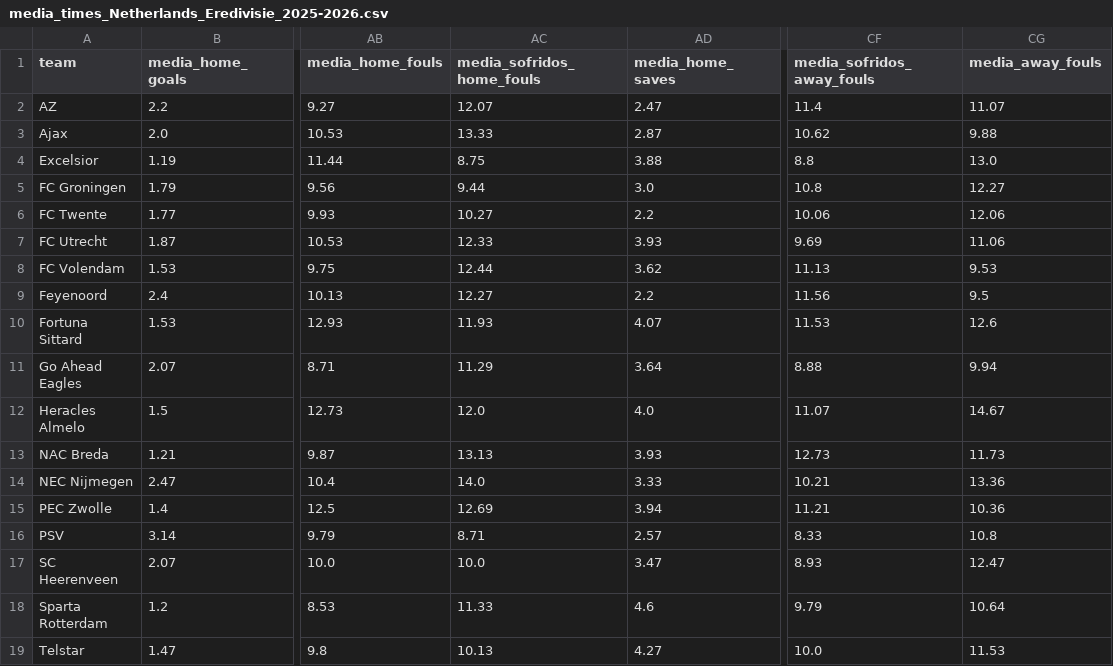
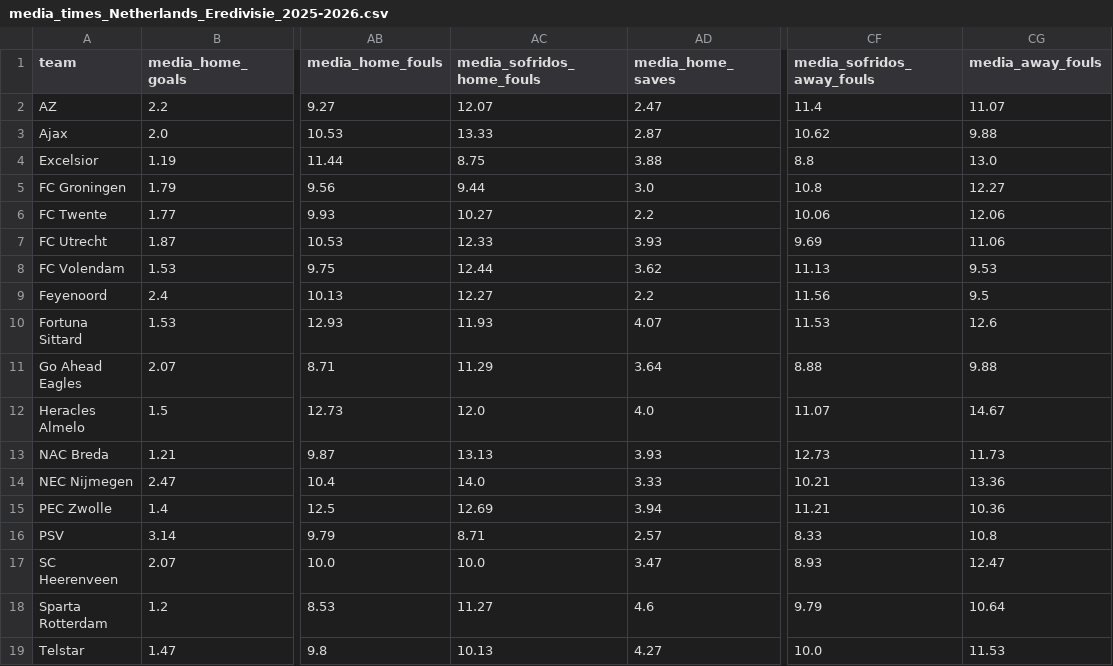
Before and after one commit to bet2all/bet2all, a CSV file: data/season_2025/stats_teams_2025/media_times_Netherlands_Eredivisie_2025-2026.csv, drawn as a sheet; only a part is shown, gaps mark what is left out; the diff names each change by its address in the sheet, - before the commit and + after, or states it on an @@ line.

Commit message:
Atualizando data/season_2025/stats_teams_2025/media_times_Netherlands_Eredivisie_2025-2026.csv via script

```diff
--- a/data/season_2025/stats_teams_2025/media_times_Netherlands_Eredivisie_2025-2026.csv
+++ b/data/season_2025/stats_teams_2025/media_times_Netherlands_Eredivisie_2025-2026.csv
-CG11 (media_away_fouls): 9.94
+CG11 (media_away_fouls): 9.88
-AC18 (media_sofridos_home_fouls): 11.33
+AC18 (media_sofridos_home_fouls): 11.27
```
